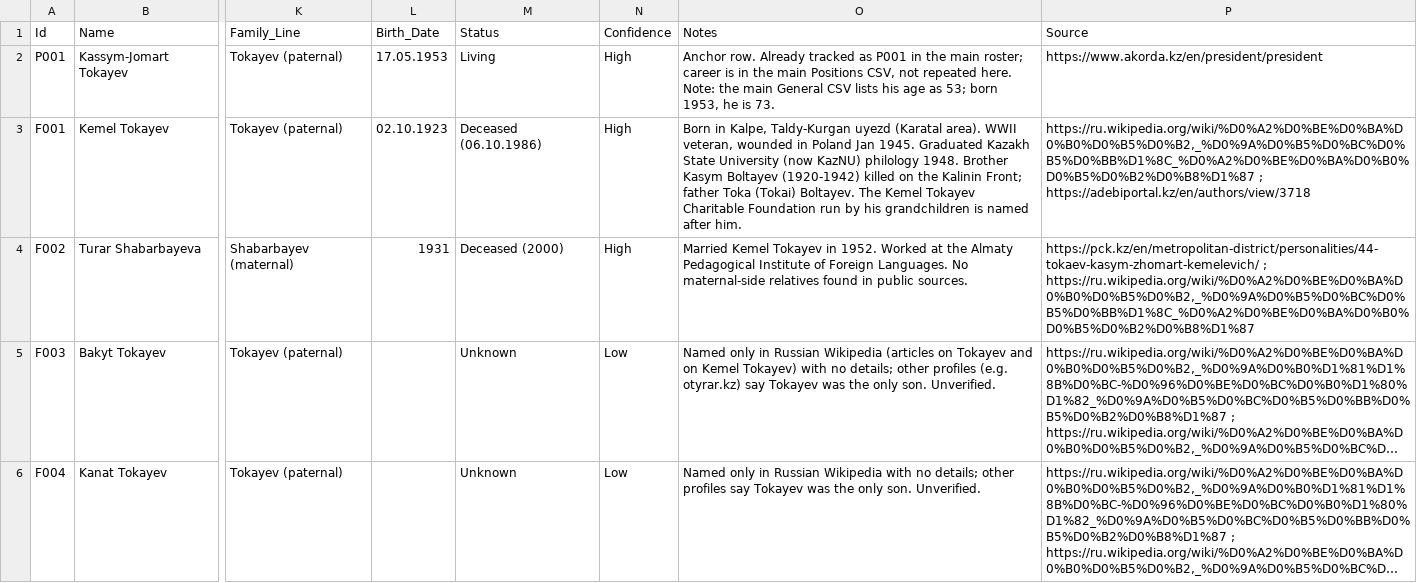
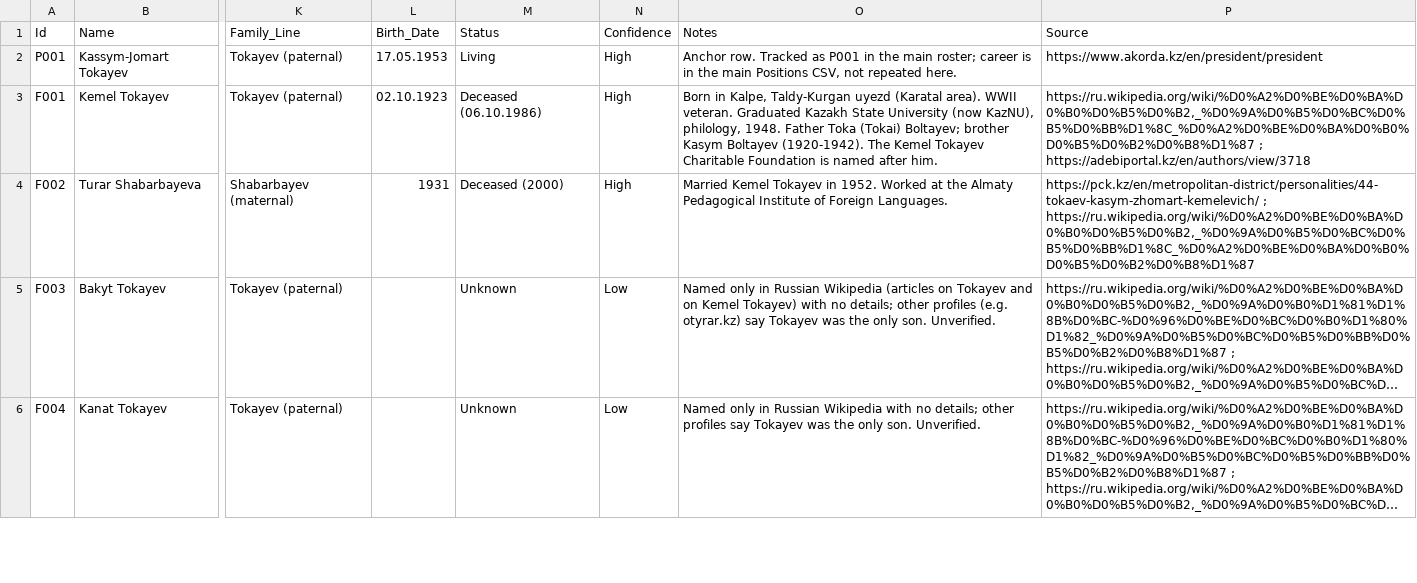
Before and after one commit to Erlan-BG/Kazakh-Elite-Tracker, a CSV file: Tokayev Family Monitoring - General.csv, drawn as a sheet; only a part is shown, gaps mark what is left out; long unchanged cells end in …; the diff covers the shown part only; the diff names each change by its address in the sheet, - before the commit and + after, or states it on an @@ line.

```diff
--- a/Tokayev Family Monitoring - General.csv
+++ b/Tokayev Family Monitoring - General.csv
-O2 (Notes): Anchor row. Already tracked as P001 in the main roster; career is in the main Positions CSV, not repeated here. Note: the main General CSV lists his age as 53; born 1953, he is 73.
+O2 (Notes): Anchor row. Tracked as P001 in the main roster; career is in the main Positions CSV, not repeated here.
-O3 (Notes): …area). WWII veteran, wounded in Poland Jan 1945. Graduated Kazakh State University (now KazNU) philology 1948. Brother Kasym Boltayev (1920-1942) killed on the Kalinin Front; father Toka (Tokai) Boltayev. The Kemel Tokayev Charitable Foundation run by his grandchildren is named…
+O3 (Notes): …area). WWII veteran. Graduated Kazakh State University (now KazNU), philology, 1948. Father Toka (Tokai) Boltayev; brother Kasym Boltayev (1920-1942). The Kemel Tokayev Charitable Foundation is named…
-O4 (Notes): …Foreign Languages. No maternal-side relatives found in public sources.
+O4 (Notes): …Foreign Languages.
```
Also changed, not shown: 13 edited cells elsewhere in this file, Tokayev Family Monitoring - Positions.csv.
